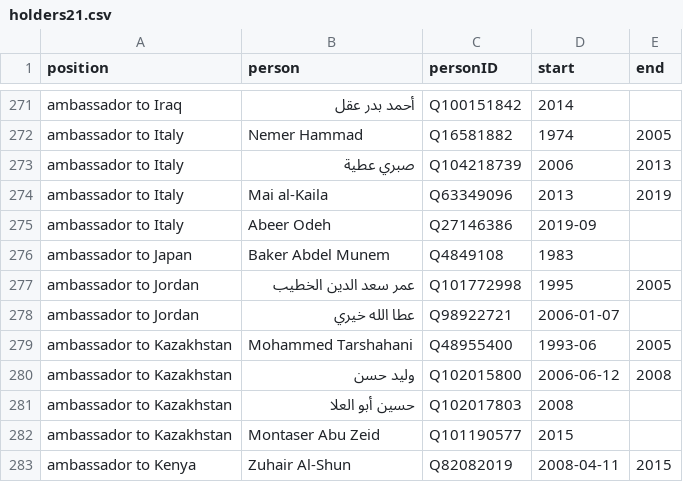
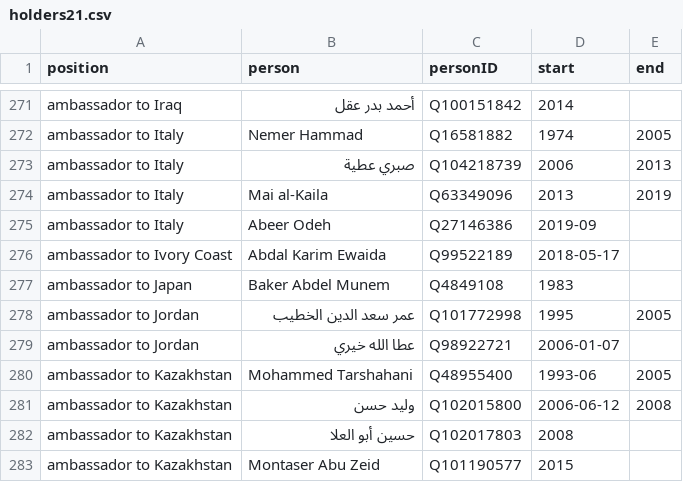
Before and after one commit to every-politician-scrapers/palestine, a CSV file: html/holders21.csv, drawn as a sheet; only a part is shown, gaps mark what is left out; the shorter side is filled out with more unchanged rows.

Commit message:
PCB update

```diff
--- a/html/holders21.csv
+++ b/html/holders21.csv
@@ -275,2 +275,3 @@ ambassador to Italy,Mai al-Kaila,Q63349096,2013,2019
 ambassador to Italy,Abeer Odeh,Q27146386,2019-09,
+ambassador to Ivory Coast,Abdal Karim Ewaida,Q99522189,2018-05-17,
 ambassador to Japan,Baker Abdel Munem,Q4849108,1983,
```
